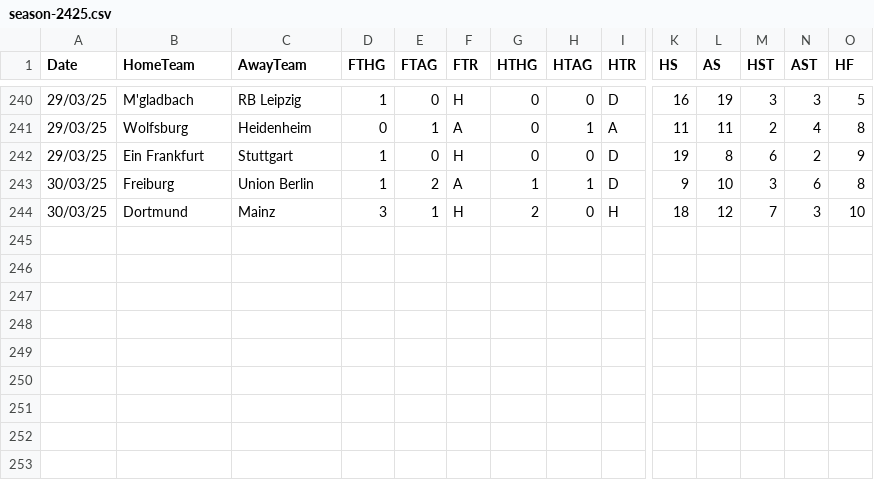
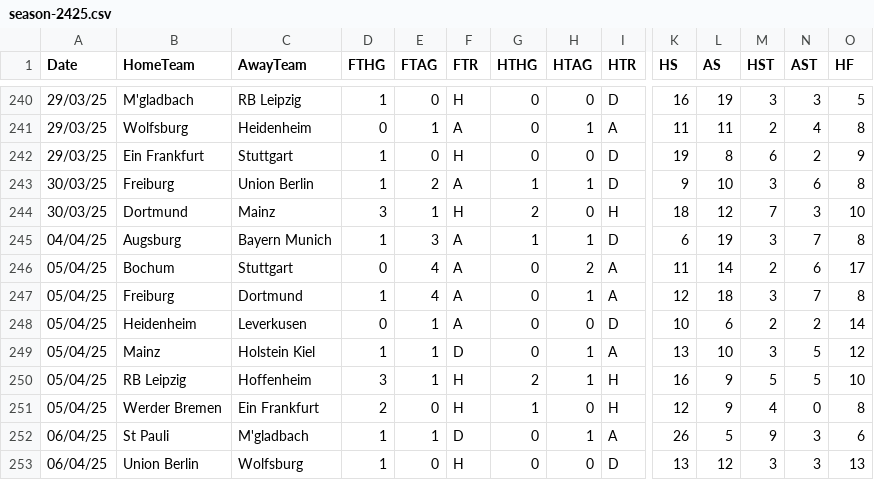
Before and after one commit to datasets/football-datasets, a CSV file: datasets/bundesliga/season-2425.csv, drawn as a sheet; only a part is shown, gaps mark what is left out; rows hold the shown columns only; the diff names each change by its address in the sheet, - before the commit and + after, or states it on an @@ line.

```diff
--- a/datasets/bundesliga/season-2425.csv
+++ b/datasets/bundesliga/season-2425.csv
+row 245: 04/04/25 | Augsburg | Bayern Munich | 1 | 3 | A | 1 | 1 | D | 6 | 19 | 3 | 7 | 8
+row 246: 05/04/25 | Bochum | Stuttgart | 0 | 4 | A | 0 | 2 | A | 11 | 14 | 2 | 6 | 17
+row 247: 05/04/25 | Freiburg | Dortmund | 1 | 4 | A | 0 | 1 | A | 12 | 18 | 3 | 7 | 8
+row 248: 05/04/25 | Heidenheim | Leverkusen | 0 | 1 | A | 0 | 0 | D | 10 | 6 | 2 | 2 | 14
+row 249: 05/04/25 | Mainz | Holstein Kiel | 1 | 1 | D | 0 | 1 | A | 13 | 10 | 3 | 5 | 12
+row 250: 05/04/25 | RB Leipzig | Hoffenheim | 3 | 1 | H | 2 | 1 | H | 16 | 9 | 5 | 5 | 10
+row 251: 05/04/25 | Werder Bremen | Ein Frankfurt | 2 | 0 | H | 1 | 0 | H | 12 | 9 | 4 | 0 | 8
+row 252: 06/04/25 | St Pauli | M'gladbach | 1 | 1 | D | 0 | 1 | A | 26 | 5 | 9 | 3 | 6
+row 253: 06/04/25 | Union Berlin | Wolfsburg | 1 | 0 | H | 0 | 0 | D | 13 | 12 | 3 | 3 | 13
```
Also changed, not shown: datasets/la-liga/season-2425.csv, datasets/ligue-1/season-2425.csv, 2 other files.
